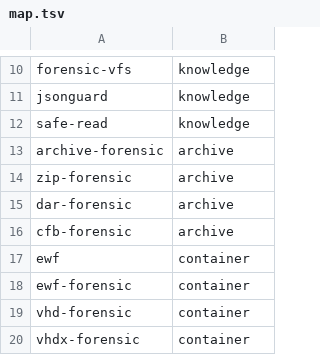
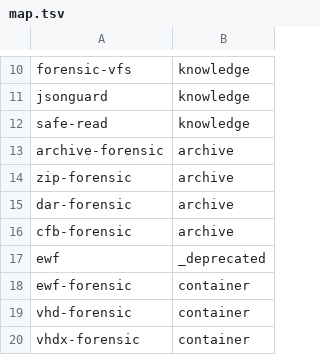
Before and after one commit to SecurityRonin/ronin-issen, a TSV file: .migration/map.tsv, drawn as a sheet; only a part is shown, gaps mark what is left out.

```diff
--- a/.migration/map.tsv
+++ b/.migration/map.tsv
@@ -16,3 +16,3 @@ dar-forensic	archive
 cfb-forensic	archive
-ewf	container
+ewf	_deprecated
 ewf-forensic	container
```
Also changed, not shown: 1 other file.
